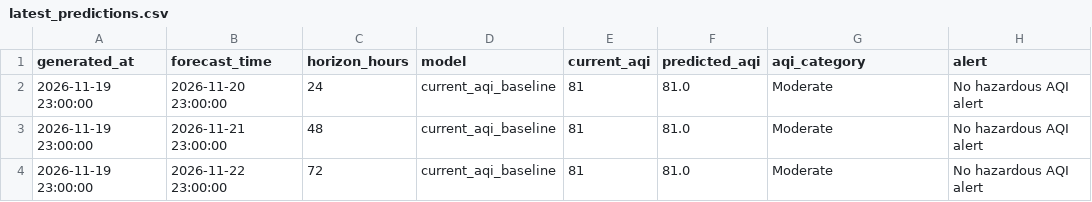
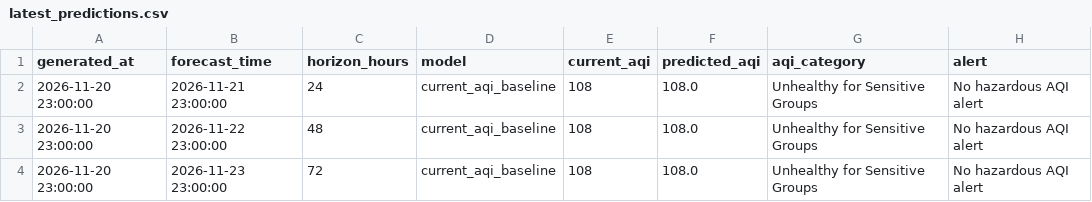
Before and after one commit to khizerrizvi12/Pearls-AQI-Predictor, a CSV file: data/processed/latest_predictions.csv, drawn as a sheet.

```diff
--- a/data/processed/latest_predictions.csv
+++ b/data/processed/latest_predictions.csv
@@ -1,4 +1,4 @@
 generated_at,forecast_time,horizon_hours,model,current_aqi,predicted_aqi,aqi_category,alert
-2026-11-19 23:00:00,2026-11-20 23:00:00,24,current_aqi_baseline,81,81.0,Moderate,No hazardous AQI alert
-2026-11-19 23:00:00,2026-11-21 23:00:00,48,current_aqi_baseline,81,81.0,Moderate,No hazardous AQI alert
-2026-11-19 23:00:00,2026-11-22 23:00:00,72,current_aqi_baseline,81,81.0,Moderate,No hazardous AQI alert
+2026-11-20 23:00:00,2026-11-21 23:00:00,24,current_aqi_baseline,108,108.0,Unhealthy for Sensitive Groups,No hazardous AQI alert
+2026-11-20 23:00:00,2026-11-22 23:00:00,48,current_aqi_baseline,108,108.0,Unhealthy for Sensitive Groups,No hazardous AQI alert
+2026-11-20 23:00:00,2026-11-23 23:00:00,72,current_aqi_baseline,108,108.0,Unhealthy for Sensitive Groups,No hazardous AQI alert
```
Also changed, not shown: data/processed/model_metrics.csv, data/raw/karachi_weather_air_quality_hourly.csv.
